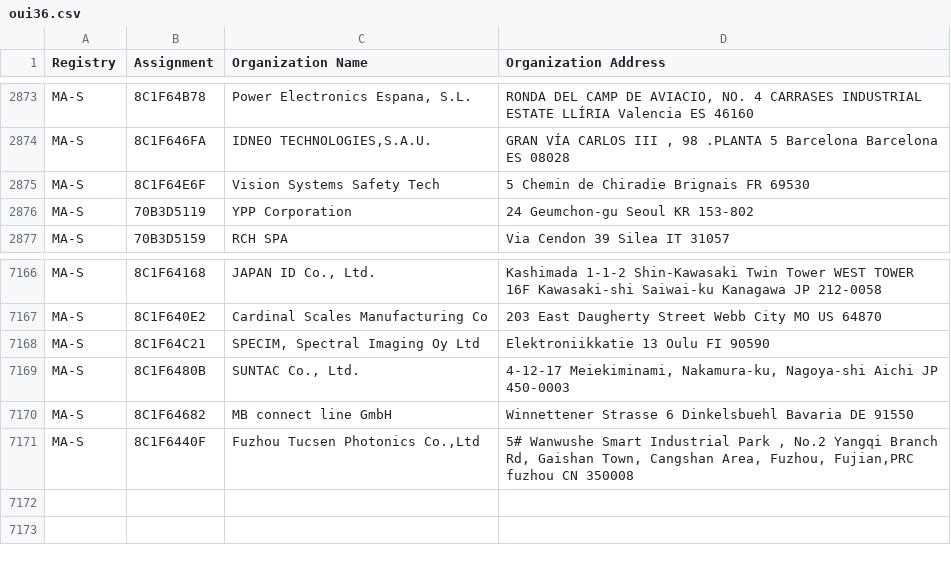
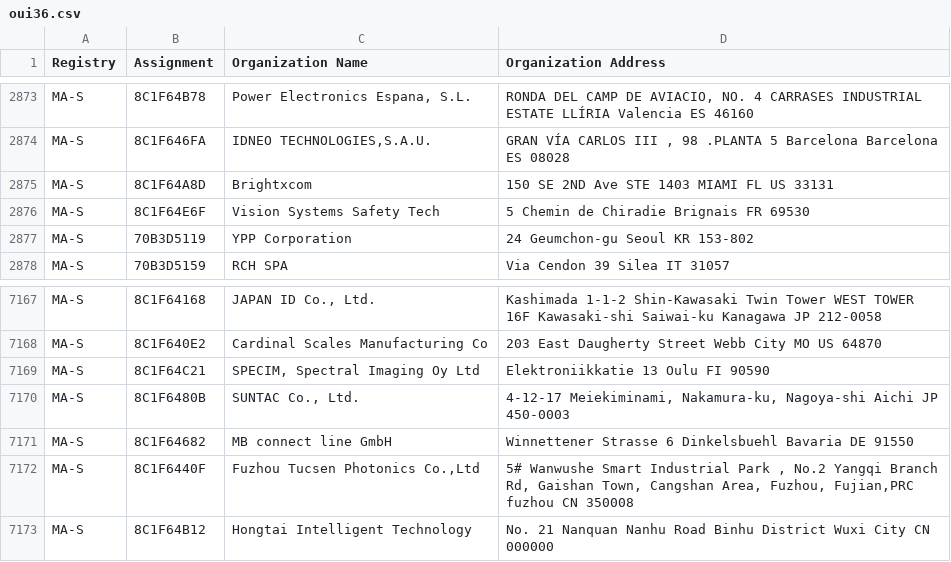
Before and after one commit to runZeroInc/mac-tracker, a CSV file: data/ieee/oui36.csv, drawn as a sheet; only a part is shown, gaps mark what is left out; the diff names each change by its address in the sheet, - before the commit and + after, or states it on an @@ line.

```diff
--- a/data/ieee/oui36.csv
+++ b/data/ieee/oui36.csv
+row 2875: MA-S | 8C1F64A8D | Brightxcom | 150 SE 2ND Ave STE 1403 MIAMI FL US 33131
+row 7173: MA-S | 8C1F64B12 | Hongtai Intelligent Technology | No. 21 Nanquan Nanhu Road Binhu District Wuxi City CN 000000
```
Also changed, not shown: data/ieee/mam.csv, 4 other files.
